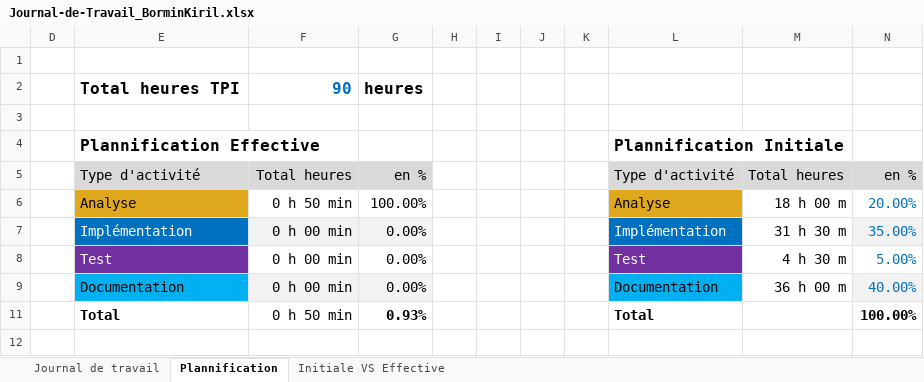
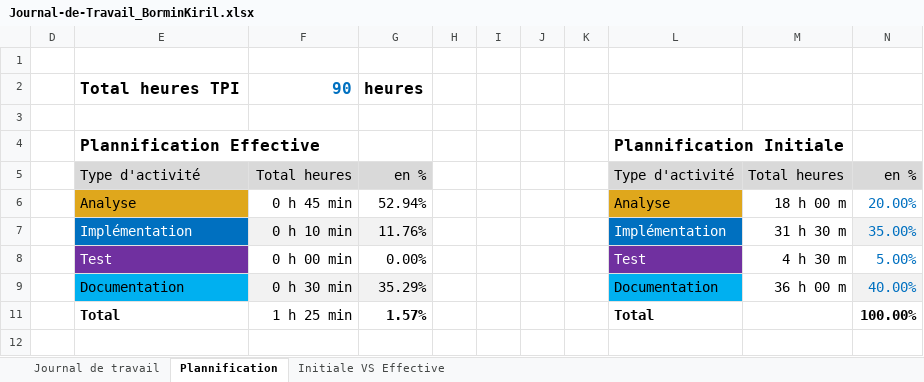
Before and after one commit to kiril-bormin/tasktimer-tests, an Excel workbook: docs/Journal-de-Travail_BorminKiril.xlsx, sheet Plannification, drawn as a sheet; values as stored, in another font and other column widths than the file's, no borders; charts and pictures not drawn; the diff names each change by its address in the sheet, - before the commit and + after, or states it on an @@ line.

```diff
--- a/docs/Journal-de-Travail_BorminKiril.xlsx (sheet Plannification)
+++ b/docs/Journal-de-Travail_BorminKiril.xlsx (sheet Plannification)
-F6: 0 h 50 min
+F6: 0 h 45 min
-G6: 100.00%
+G6: 52.94%
-F7: 0 h 00 min
+F7: 0 h 10 min
-G7: 0.00%
+G7: 11.76%
-F9: 0 h 00 min
+F9: 0 h 30 min
-G9: 0.00%
+G9: 35.29%
-F11: 0 h 50 min
+F11: 1 h 25 min
-G11: 0.93%
+G11: 1.57%
```
Also changed, not shown: sheet Journal de travail, hidden cells, charts or pictures, 1 other file.
